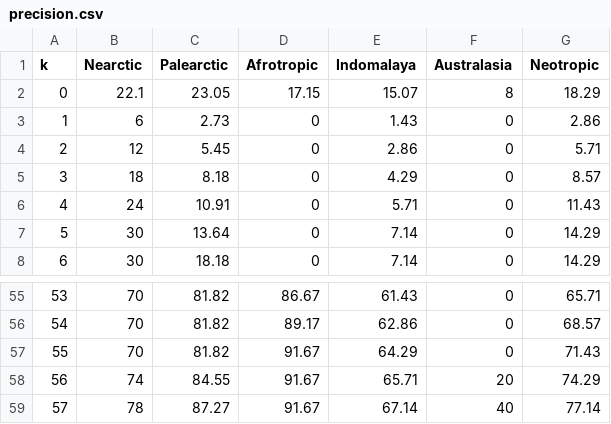
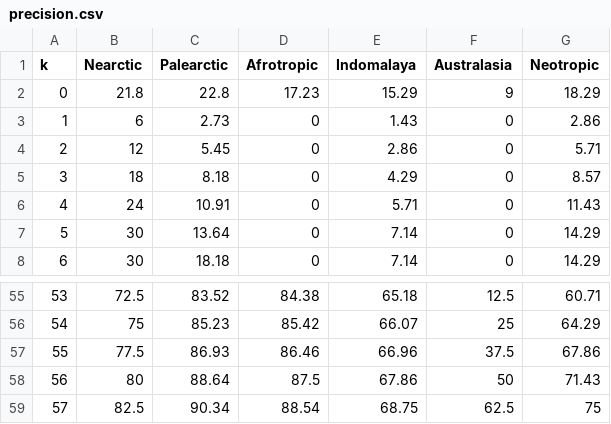
Before and after one commit to zliobaite/teeth-domestication, a CSV file: outputs/precision.csv, drawn as a sheet; only a part is shown, gaps mark what is left out; the diff covers the shown part only.

```diff
--- a/outputs/precision.csv
+++ b/outputs/precision.csv
@@ -1,3 +1,3 @@
 k	Nearctic	Palearctic	Afrotropic	Indomalaya	Australasia	Neotropic
-0	22.1	23.05	17.15	15.07	8	18.29
+0	21.8	22.8	17.23	15.29	9	18.29
 1	6	2.73	0	1.43	0	2.86
@@ -55,5 +55,5 @@ k	Nearctic	Palearctic	Afrotropic	Indomalaya	Australasia	Neotropic
-53	70	81.82	86.67	61.43	0	65.71
-54	70	81.82	89.17	62.86	0	68.57
-55	70	81.82	91.67	64.29	0	71.43
-56	74	84.55	91.67	65.71	20	74.29
-57	78	87.27	91.67	67.14	40	77.14
+53	72.5	83.52	84.38	65.18	12.5	60.71
+54	75	85.23	85.42	66.07	25	64.29
+55	77.5	86.93	86.46	66.96	37.5	67.86
+56	80	88.64	87.5	67.86	50	71.43
+57	82.5	90.34	88.54	68.75	62.5	75
```
Also changed, not shown: 101 edited cells elsewhere in this file, outputs/predictions.csv, 8 other files.
